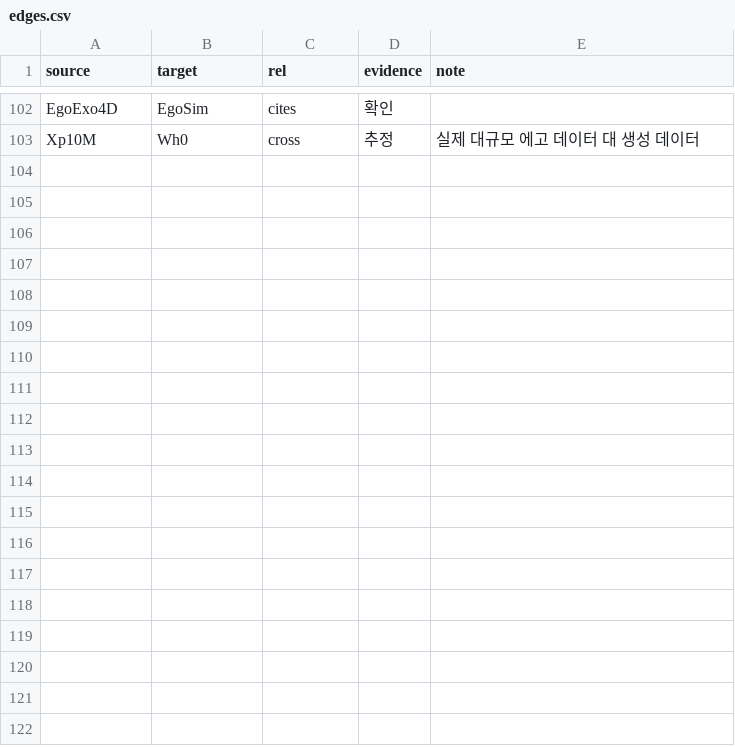
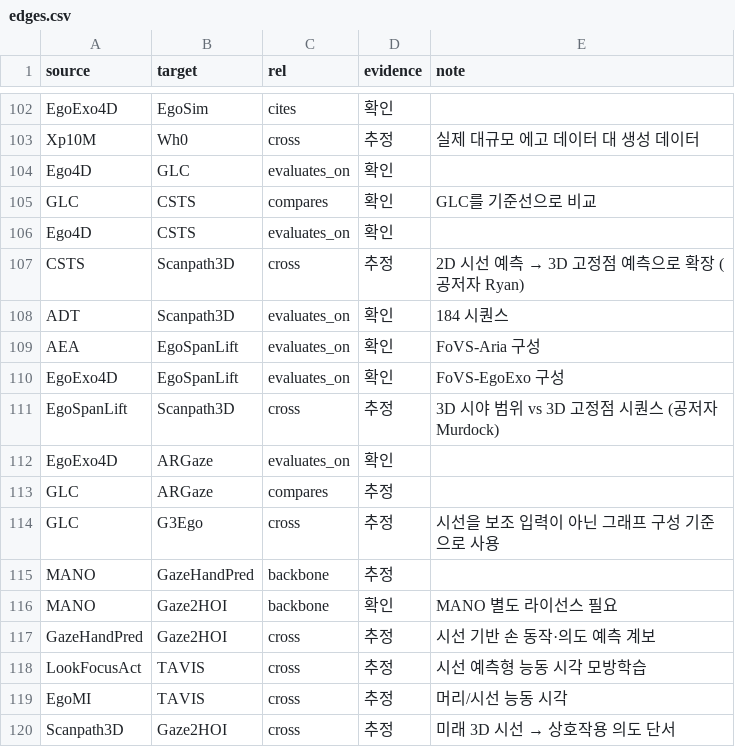
Before and after one commit to SeoBuAs/awesome_egocentric_survey, a CSV file: data/edges.csv, drawn as a sheet; only a part is shown, gaps mark what is left out; the diff names each change by its address in the sheet, - before the commit and + after, or states it on an @@ line.

```diff
--- a/data/edges.csv
+++ b/data/edges.csv
+row 104: Ego4D | GLC | evaluates_on | 확인
+row 105: GLC | CSTS | compares | 확인 | GLC를 기준선으로 비교
+row 106: Ego4D | CSTS | evaluates_on | 확인
+row 107: CSTS | Scanpath3D | cross | 추정 | 2D 시선 예측 → 3D 고정점 예측으로 확장 (공저자 Ryan)
+row 108: ADT | Scanpath3D | evaluates_on | 확인 | 184 시퀀스
+row 109: AEA | EgoSpanLift | evaluates_on | 확인 | FoVS-Aria 구성
+row 110: EgoExo4D | EgoSpanLift | evaluates_on | 확인 | FoVS-EgoExo 구성
+row 111: EgoSpanLift | Scanpath3D | cross | 추정 | 3D 시야 범위 vs 3D 고정점 시퀀스 (공저자 Murdock)
+row 112: EgoExo4D | ARGaze | evaluates_on | 확인
+row 113: GLC | ARGaze | compares | 추정
+row 114: GLC | G3Ego | cross | 추정 | 시선을 보조 입력이 아닌 그래프 구성 기준으로 사용
+row 115: MANO | GazeHandPred | backbone | 추정
+row 116: MANO | Gaze2HOI | backbone | 확인 | MANO 별도 라이선스 필요
+row 117: GazeHandPred | Gaze2HOI | cross | 추정 | 시선 기반 손 동작·의도 예측 계보
+row 118: LookFocusAct | TAVIS | cross | 추정 | 시선 예측형 능동 시각 모방학습
+row 119: EgoMI | TAVIS | cross | 추정 | 머리/시선 능동 시각
+row 120: Scanpath3D | Gaze2HOI | cross | 추정 | 미래 3D 시선 → 상호작용 의도 단서
```
Also changed, not shown: data/axes.csv, data/nodes.csv, 7 other files.
